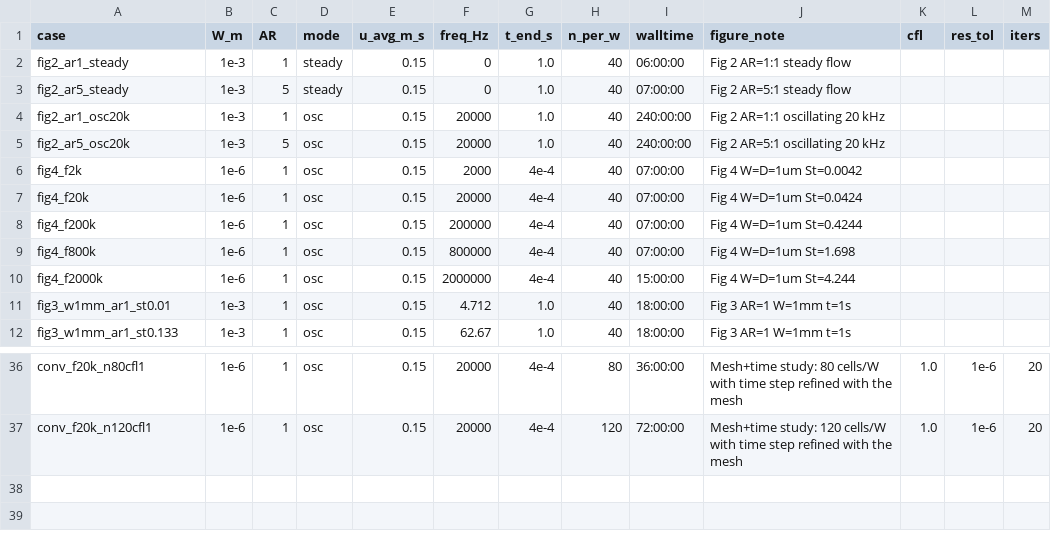
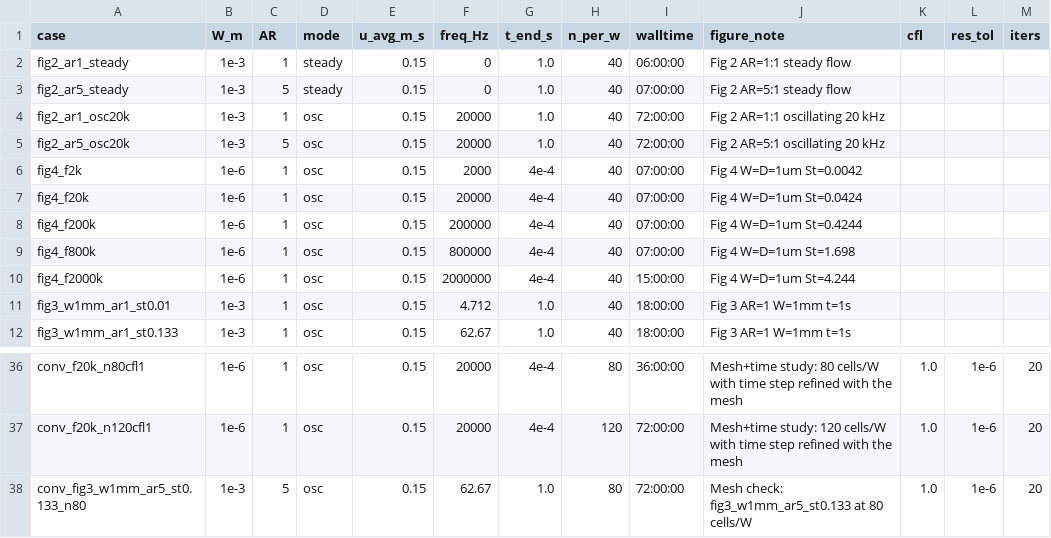
Before and after one commit to arjun2022as/3d_nand, a CSV file: ansys_busnaina/cases.csv, drawn as a sheet; only a part is shown, gaps mark what is left out.

```diff
--- a/ansys_busnaina/cases.csv
+++ b/ansys_busnaina/cases.csv
@@ -3,4 +3,4 @@ fig2_ar1_steady,1e-3,1,steady,0.15,0,1.0,40,06:00:00,Fig 2 AR=1:1 steady flow
 fig2_ar5_steady,1e-3,5,steady,0.15,0,1.0,40,07:00:00,Fig 2 AR=5:1 steady flow
-fig2_ar1_osc20k,1e-3,1,osc,0.15,20000,1.0,40,240:00:00,Fig 2 AR=1:1 oscillating 20 kHz
-fig2_ar5_osc20k,1e-3,5,osc,0.15,20000,1.0,40,240:00:00,Fig 2 AR=5:1 oscillating 20 kHz
+fig2_ar1_osc20k,1e-3,1,osc,0.15,20000,1.0,40,72:00:00,Fig 2 AR=1:1 oscillating 20 kHz
+fig2_ar5_osc20k,1e-3,5,osc,0.15,20000,1.0,40,72:00:00,Fig 2 AR=5:1 oscillating 20 kHz
 fig4_f2k,1e-6,1,osc,0.15,2000,4e-4,40,07:00:00,Fig 4 W=D=1um St=0.0042
@@ -37 +37,2 @@ conv_f20k_n80cfl1,1e-6,1,osc,0.15,20000,4e-4,80,36:00:00,Mesh+time study: 80 cel
 conv_f20k_n120cfl1,1e-6,1,osc,0.15,20000,4e-4,120,72:00:00,Mesh+time study: 120 cells/W with time step refined with the mesh,1.0,1e-6,20
+conv_fig3_w1mm_ar5_st0.133_n80,1e-3,5,osc,0.15,62.67,1.0,80,72:00:00,Mesh check: fig3_w1mm_ar5_st0.133 at 80 cells/W,1.0,1e-6,20
```
Also changed, not shown: 5 other files.
